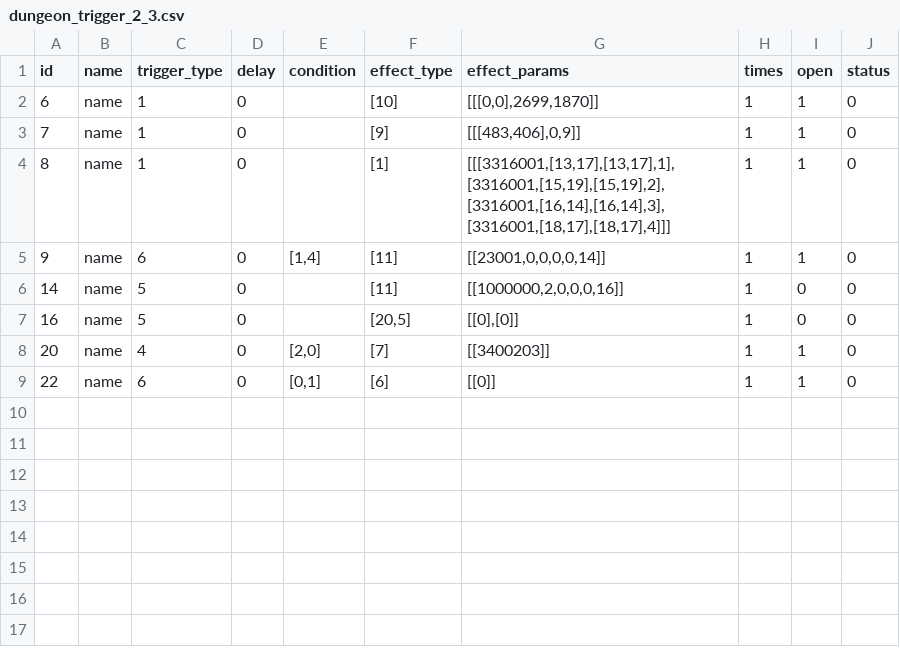
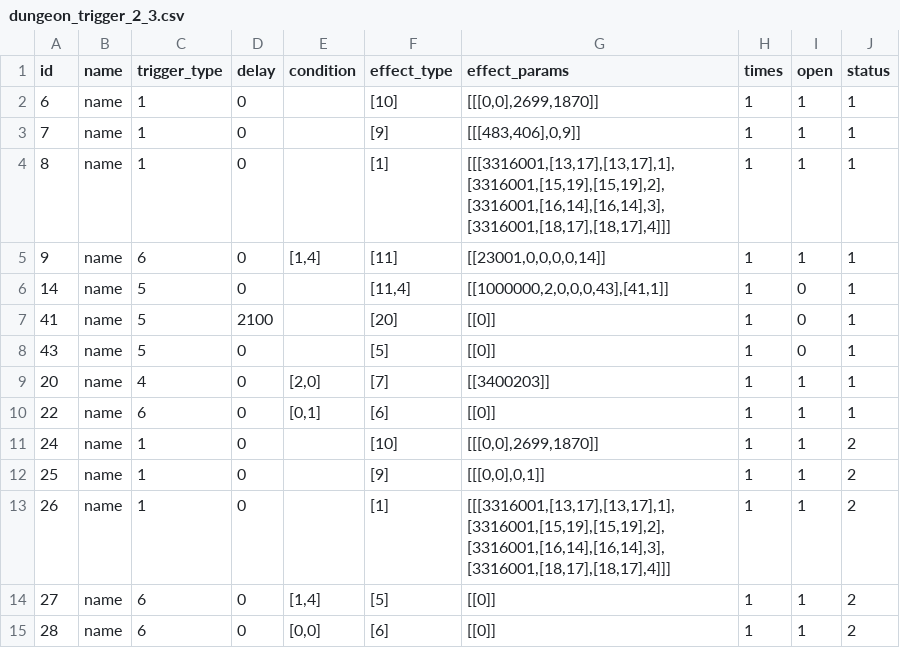
Before and after one commit to kspine/solution_pk, a CSV file: etc/poseidon/empery_center_data/dungeon_trigger_2_3.csv, drawn as a sheet.

```diff
--- a/etc/poseidon/empery_center_data/dungeon_trigger_2_3.csv
+++ b/etc/poseidon/empery_center_data/dungeon_trigger_2_3.csv
@@ -1,9 +1,15 @@
 id,name,trigger_type,delay,condition,effect_type,effect_params,times,open,status
-6,name,1,0,"","[10]","[[[0,0],2699,1870]]",1,1,0
-7,name,1,0,"","[9]","[[[483,406],0,9]]",1,1,0
-8,name,1,0,"","[1]","[[[3316001,[13,17],[13,17],1],[3316001,[15,19],[15,19],2],[3316001,[16,14],[16,14],3],[3316001,[18,17],[18,17],4]]]",1,1,0
-9,name,6,0,"[1,4]","[11]","[[23001,0,0,0,0,14]]",1,1,0
-14,name,5,0,"","[11]","[[1000000,2,0,0,0,16]]",1,0,0
-16,name,5,0,"","[20,5]","[[0],[0]]",1,0,0
-20,name,4,0,"[2,0]","[7]","[[3400203]]",1,1,0
-22,name,6,0,"[0,1]","[6]","[[0]]",1,1,0
+6,name,1,0,,[10],"[[[0,0],2699,1870]]",1,1,1
+7,name,1,0,,[9],"[[[483,406],0,9]]",1,1,1
+8,name,1,0,,[1],"[[[3316001,[13,17],[13,17],1],[3316001,[15,19],[15,19],2],[3316001,[16,14],[16,14],3],[3316001,[18,17],[18,17],4]]]",1,1,1
+9,name,6,0,"[1,4]",[11],"[[23001,0,0,0,0,14]]",1,1,1
+14,name,5,0,,"[11,4]","[[1000000,2,0,0,0,43],[41,1]]",1,0,1
+41,name,5,2100,,[20],[[0]],1,0,1
+43,name,5,0,,[5],[[0]],1,0,1
+20,name,4,0,"[2,0]",[7],[[3400203]],1,1,1
+22,name,6,0,"[0,1]",[6],[[0]],1,1,1
+24,name,1,0,,[10],"[[[0,0],2699,1870]]",1,1,2
+25,name,1,0,,[9],"[[[0,0],0,1]]",1,1,2
+26,name,1,0,,[1],"[[[3316001,[13,17],[13,17],1],[3316001,[15,19],[15,19],2],[3316001,[16,14],[16,14],3],[3316001,[18,17],[18,17],4]]]",1,1,2
+27,name,6,0,"[1,4]",[5],[[0]],1,1,2
+28,name,6,0,"[0,0]",[6],[[0]],1,1,2
```
Also changed, not shown: etc/poseidon/empery_center_data/dungeon.csv, etc/poseidon/empery_center_data/dungeon_monster.csv, 39 other files.
